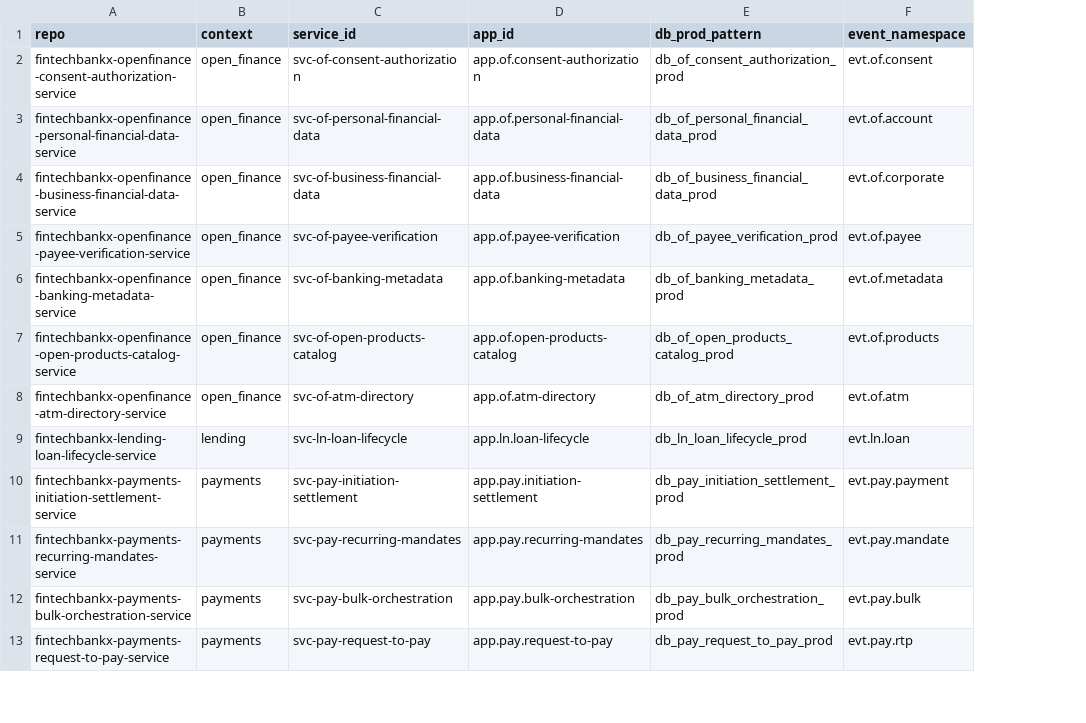
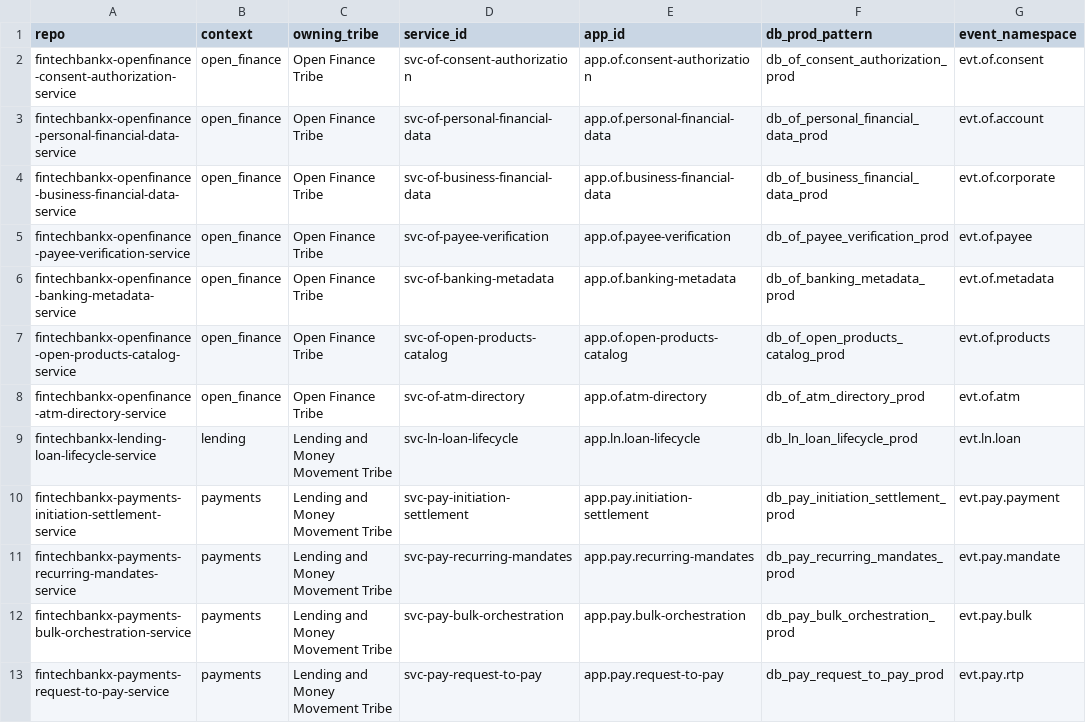
Before and after one commit to COPUR/fintechbankx-governance-architecture-enablement-enterprise-architecture, a CSV file: docs/enterprisearchitecture/implementation-development/transformation/workspace-ddd-eda-2026-03-13/bootstrap/repository-bootstrap-manifest.csv, drawn as a sheet; only a part is shown; the diff names each change by its address in the sheet, - before the commit and + after, or states it on an @@ line.

Commit message:
docs: add repo naming and ownership strategy (#10)

```diff
--- a/docs/enterprisearchitecture/implementation-development/transformation/workspace-ddd-eda-2026-03-13/bootstrap/repository-bootstrap-manifest.csv
+++ b/docs/enterprisearchitecture/implementation-development/transformation/workspace-ddd-eda-2026-03-13/bootstrap/repository-bootstrap-manifest.csv
+column C (owning_tribe), rows 2-13: Open Finance Tribe | Open Finance Tribe | Open Finance Tribe | Open Finance Tribe | Open Finance Tribe | Open Finance Tribe | Open Finance Tribe | Lending and Money Movement Tribe | Lending and Money Movement Tribe | Lending and Money Movement Tribe | Lending and Money Movement Tribe | Lending and Money Movement Tribe
```
Also changed, not shown: 8 other files.
